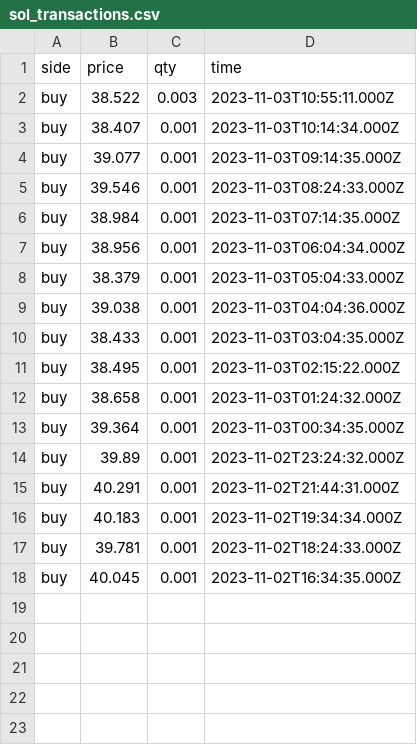
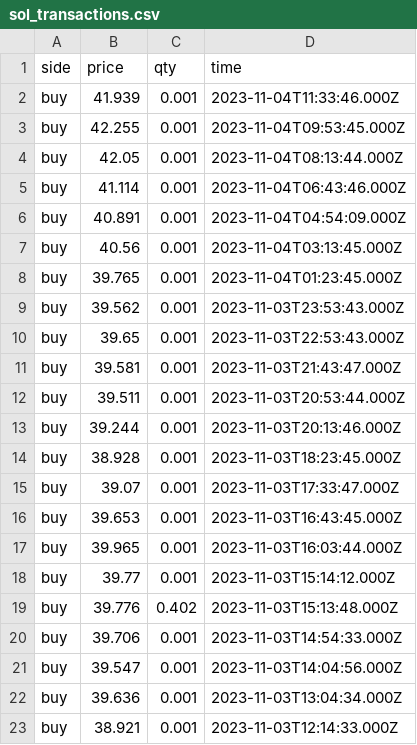
Before and after one commit to Dual-Finance/status, a CSV file: app/public/sol_transactions.csv, drawn as a sheet.

```diff
--- a/app/public/sol_transactions.csv
+++ b/app/public/sol_transactions.csv
@@ -1,18 +1,23 @@
 side,price,qty,time
-buy,38.522,0.003,2023-11-03T10:55:11.000Z
-buy,38.407,0.001,2023-11-03T10:14:34.000Z
-buy,39.077,0.001,2023-11-03T09:14:35.000Z
-buy,39.546,0.001,2023-11-03T08:24:33.000Z
-buy,38.984,0.001,2023-11-03T07:14:35.000Z
-buy,38.956,0.001,2023-11-03T06:04:34.000Z
-buy,38.379,0.001,2023-11-03T05:04:33.000Z
-buy,39.038,0.001,2023-11-03T04:04:36.000Z
-buy,38.433,0.001,2023-11-03T03:04:35.000Z
-buy,38.495,0.001,2023-11-03T02:15:22.000Z
-buy,38.658,0.001,2023-11-03T01:24:32.000Z
-buy,39.364,0.001,2023-11-03T00:34:35.000Z
-buy,39.89,0.001,2023-11-02T23:24:32.000Z
-buy,40.291,0.001,2023-11-02T21:44:31.000Z
-buy,40.183,0.001,2023-11-02T19:34:34.000Z
-buy,39.781,0.001,2023-11-02T18:24:33.000Z
-buy,40.045,0.001,2023-11-02T16:34:35.000Z
+buy,41.939,0.001,2023-11-04T11:33:46.000Z
+buy,42.255,0.001,2023-11-04T09:53:45.000Z
+buy,42.05,0.001,2023-11-04T08:13:44.000Z
+buy,41.114,0.001,2023-11-04T06:43:46.000Z
+buy,40.891,0.001,2023-11-04T04:54:09.000Z
+buy,40.56,0.001,2023-11-04T03:13:45.000Z
+buy,39.765,0.001,2023-11-04T01:23:45.000Z
+buy,39.562,0.001,2023-11-03T23:53:43.000Z
+buy,39.65,0.001,2023-11-03T22:53:43.000Z
+buy,39.581,0.001,2023-11-03T21:43:47.000Z
+buy,39.511,0.001,2023-11-03T20:53:44.000Z
+buy,39.244,0.001,2023-11-03T20:13:46.000Z
+buy,38.928,0.001,2023-11-03T18:23:45.000Z
+buy,39.07,0.001,2023-11-03T17:33:47.000Z
+buy,39.653,0.001,2023-11-03T16:43:45.000Z
+buy,39.965,0.001,2023-11-03T16:03:44.000Z
+buy,39.77,0.001,2023-11-03T15:14:12.000Z
+buy,39.776,0.402,2023-11-03T15:13:48.000Z
+buy,39.706,0.001,2023-11-03T14:54:33.000Z
+buy,39.547,0.001,2023-11-03T14:04:56.000Z
+buy,39.636,0.001,2023-11-03T13:04:34.000Z
+buy,38.921,0.001,2023-11-03T12:14:33.000Z
```
Also changed, not shown: 3 other files.
